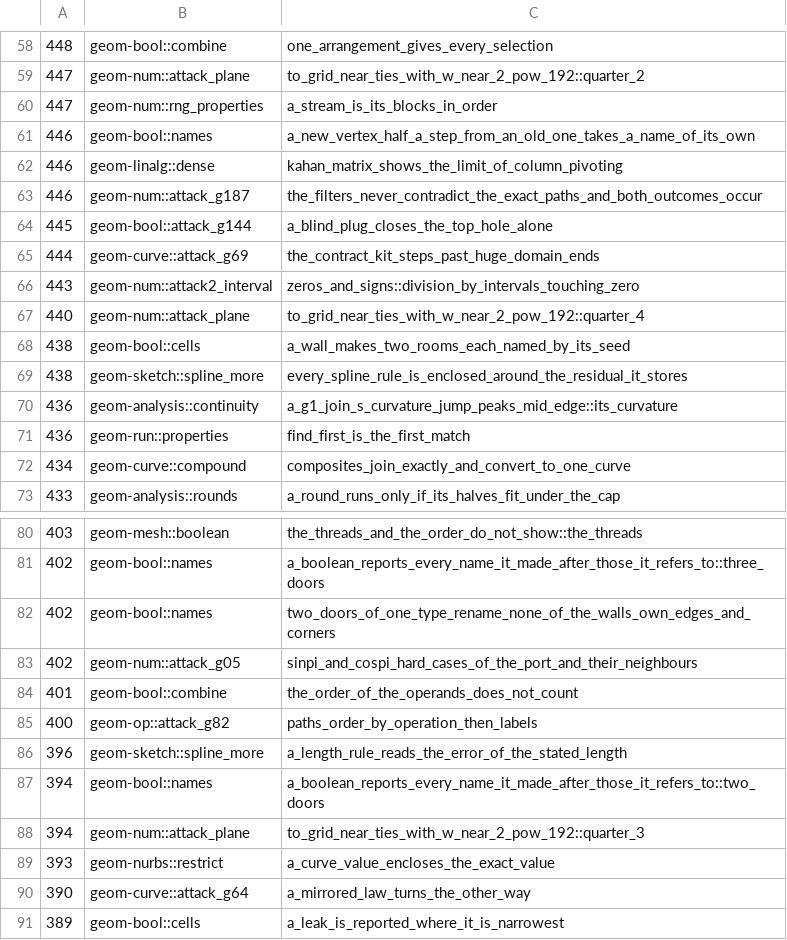
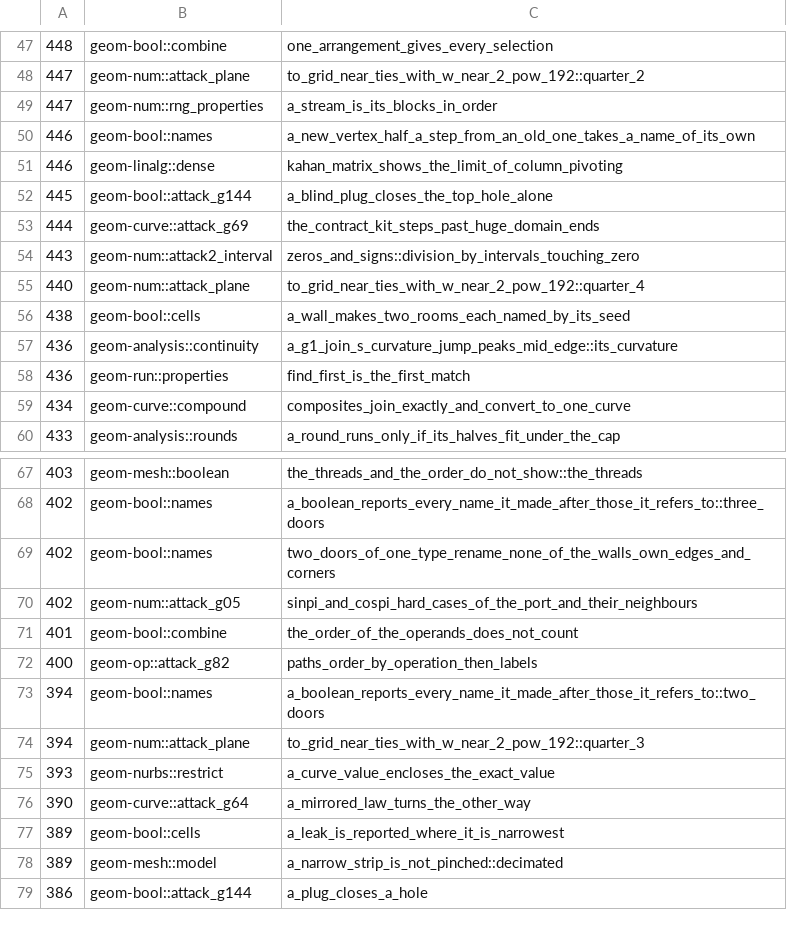
Before and after one commit to spareware-co-op/spareware, a TSV file: projects/engines/geometry/crates/geom-test/src/miri-may-stop.tsv, drawn as a sheet; only a part is shown, gaps mark what is left out; the shorter side is filled out with more unchanged rows; the diff covers the shown part only; the diff names each change by its address in the sheet, - before the commit and + after, or states it on an @@ line.

```diff
--- a/projects/engines/geometry/crates/geom-test/src/miri-may-stop.tsv
+++ b/projects/engines/geometry/crates/geom-test/src/miri-may-stop.tsv
-row 63: 446 | geom-num::attack_g187 | the_filters_never_contradict_the_exact_paths_and_both_outcomes_occur
-row 69: 438 | geom-sketch::spline_more | every_spline_rule_is_enclosed_around_the_residual_it_stores
-row 86: 396 | geom-sketch::spline_more | a_length_rule_reads_the_error_of_the_stated_length
```
Also changed, not shown: 11 removed rows elsewhere in this file, projects/engines/geometry/crates/geom-test/src/miri-times.tsv.
